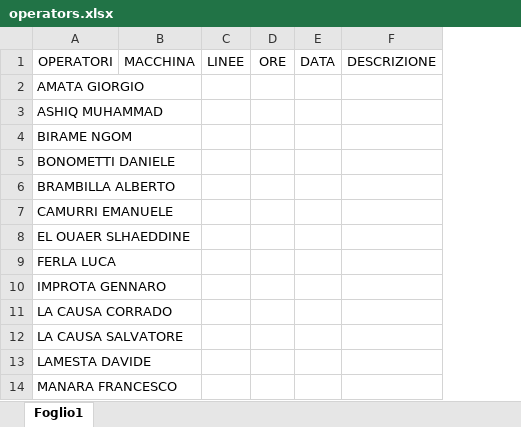
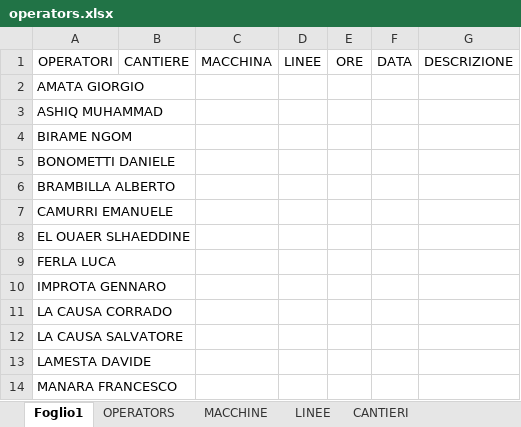
Before and after one commit to luperola/pres-gts, an Excel workbook: data/operators.xlsx, sheet Foglio1, drawn as a sheet; only a part is shown; values as stored, in another font and other column widths than the file's, no borders; the diff names each change by its address in the sheet, - before the commit and + after, or states it on an @@ line.

Commit message:
Aggiunto Cantiere

```diff
--- a/data/operators.xlsx (sheet Foglio1)
+++ b/data/operators.xlsx (sheet Foglio1)
+sheet tab: OPERATORS
+sheet tab: MACCHINE
+sheet tab: LINEE
+sheet tab: CANTIERI
+column B, row 1: CANTIERE
```
Also changed, not shown: 6 other files.
